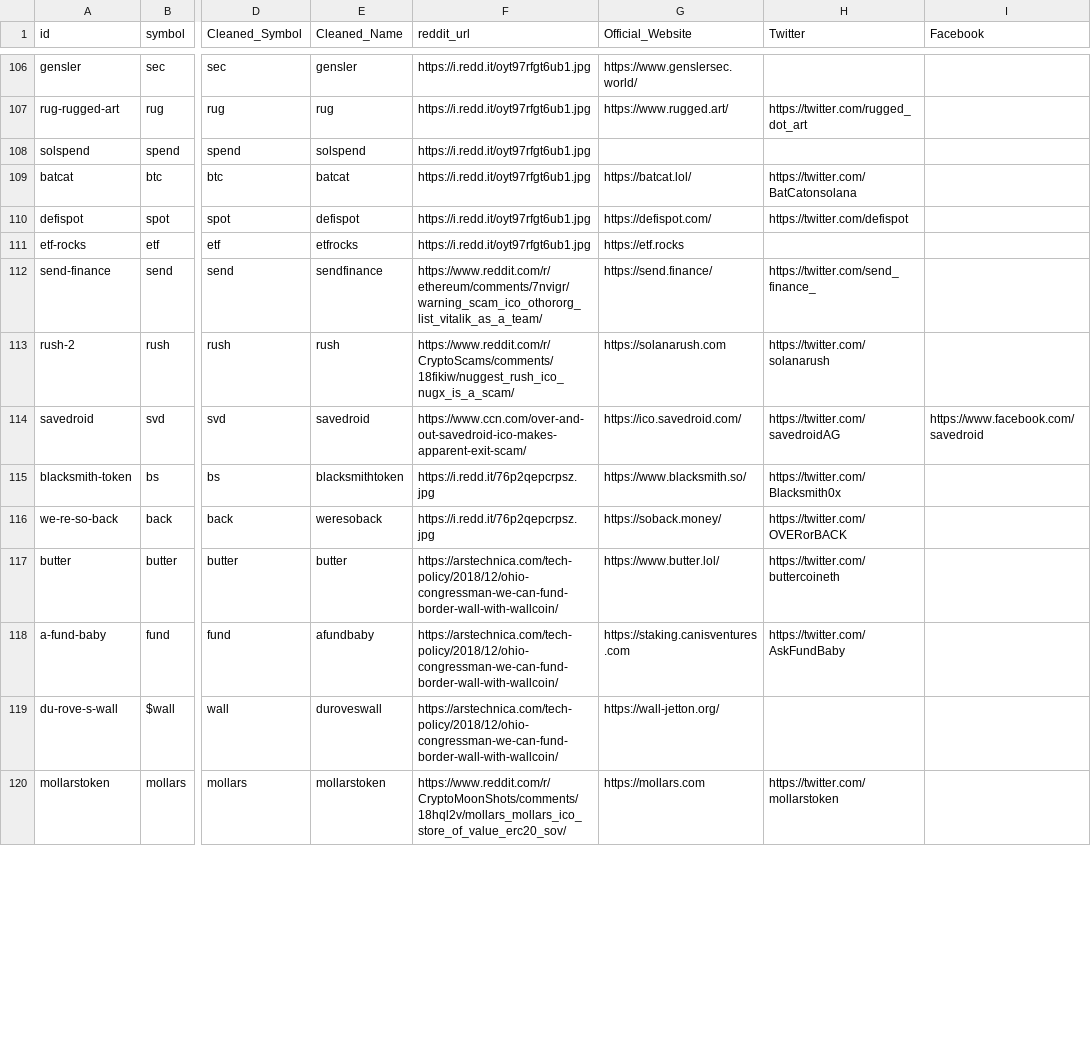
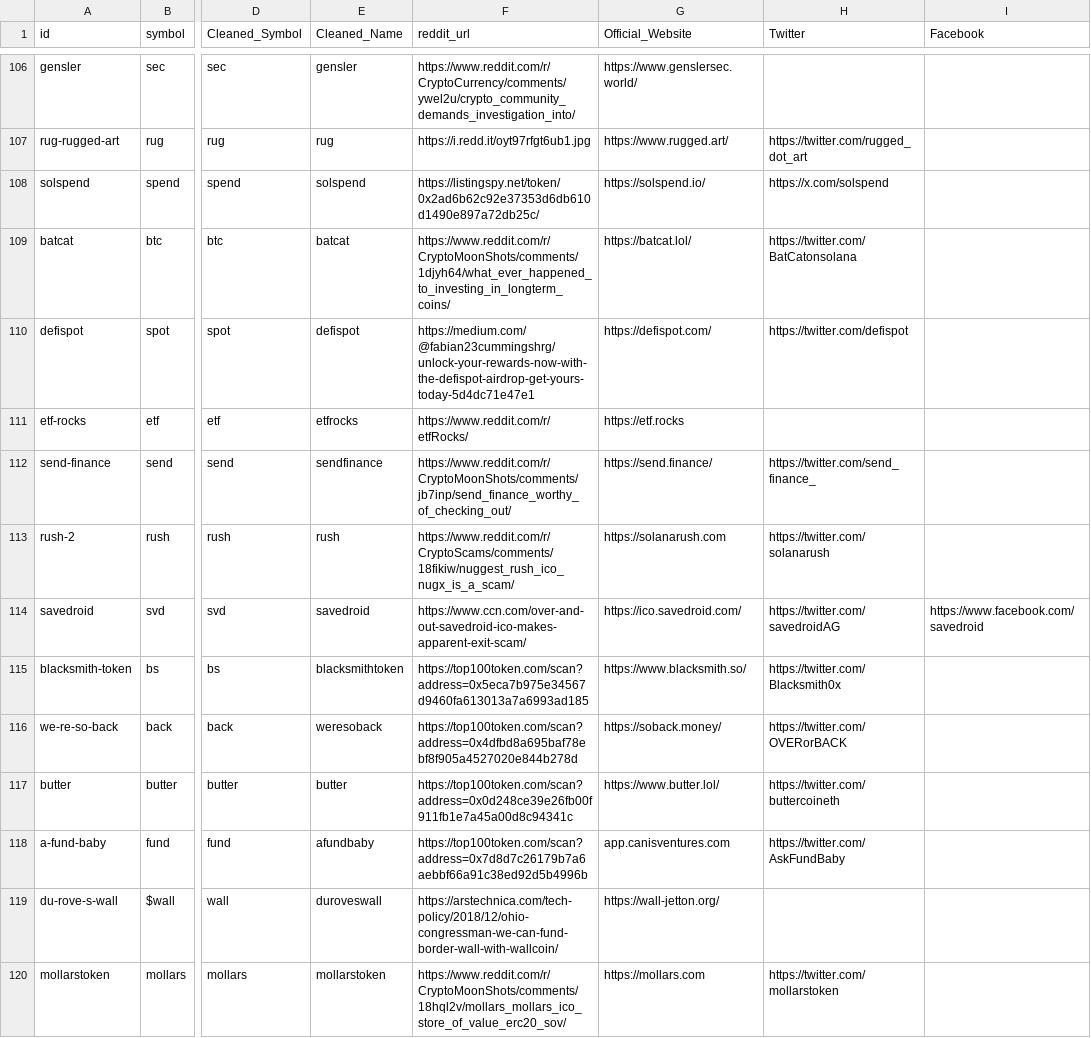
Before and after one commit to Teng-Jun/ITP_Group-23, a CSV file: Scrapping Related/JJreddit1stpart_scraped_data_csv/coingecko_matched_coins_with_images_high_res.csv, drawn as a sheet; only a part is shown, gaps mark what is left out; the diff covers the shown part only; the diff names each change by its address in the sheet, - before the commit and + after, or states it on an @@ line.

```diff
--- a/Scrapping Related/JJreddit1stpart_scraped_data_csv/coingecko_matched_coins_with_images_high_res.csv
+++ b/Scrapping Related/JJreddit1stpart_scraped_data_csv/coingecko_matched_coins_with_images_high_res.csv
-F106 (reddit_url): https://i.redd.it/oyt97rfgt6ub1.jpg
+F106 (reddit_url): https://www.reddit.com/r/CryptoCurrency/comments/ywel2u/crypto_community_demands_investigation_into/
-F108 (reddit_url): https://i.redd.it/oyt97rfgt6ub1.jpg
+F108 (reddit_url): https://listingspy.net/token/0x2ad6b62c92e37353d6db610d1490e897a72db25c/
-G108 (Official_Website): (empty)
+G108 (Official_Website): https://solspend.io/
-H108 (Twitter): (empty)
+H108 (Twitter): https://x.com/solspend
-F109 (reddit_url): https://i.redd.it/oyt97rfgt6ub1.jpg
+F109 (reddit_url): https://www.reddit.com/r/CryptoMoonShots/comments/1djyh64/what_ever_happened_to_investing_in_longterm_coins/
-F110 (reddit_url): https://i.redd.it/oyt97rfgt6ub1.jpg
+F110 (reddit_url): https://medium.com/@fabian23cummingshrg/unlock-your-rewards-now-with-the-defispot-airdrop-get-yours-today-5d4dc71e47e1
-F111 (reddit_url): https://i.redd.it/oyt97rfgt6ub1.jpg
+F111 (reddit_url): https://www.reddit.com/r/etfRocks/
-F112 (reddit_url): https://www.reddit.com/r/ethereum/comments/7nvigr/warning_scam_ico_othororg_list_vitalik_as_a_team/
+F112 (reddit_url): https://www.reddit.com/r/CryptoMoonShots/comments/jb7inp/send_finance_worthy_of_checking_out/
-F115 (reddit_url): https://i.redd.it/76p2qepcrpsz.jpg
+F115 (reddit_url): https://top100token.com/scan?address=0x5eca7b975e34567d9460fa613013a7a6993ad185
-F116 (reddit_url): https://i.redd.it/76p2qepcrpsz.jpg
+F116 (reddit_url): https://top100token.com/scan?address=0x4dfbd8a695baf78ebf8f905a4527020e844b278d
-F117 (reddit_url): https://arstechnica.com/tech-policy/2018/12/ohio-congressman-we-can-fund-border-wall-with-wallcoin/
+F117 (reddit_url): https://top100token.com/scan?address=0x0d248ce39e26fb00f911fb1e7a45a00d8c94341c
-F118 (reddit_url): https://arstechnica.com/tech-policy/2018/12/ohio-congressman-we-can-fund-border-wall-with-wallcoin/
+F118 (reddit_url): https://top100token.com/scan?address=0x7d8d7c26179b7a6aebbf66a91c38ed92d5b4996b
-G118 (Official_Website): https://staking.canisventures.com
+G118 (Official_Website): app.canisventures.com
```
Also changed, not shown: 3 removed rows and 109 edited cells elsewhere in this file.
